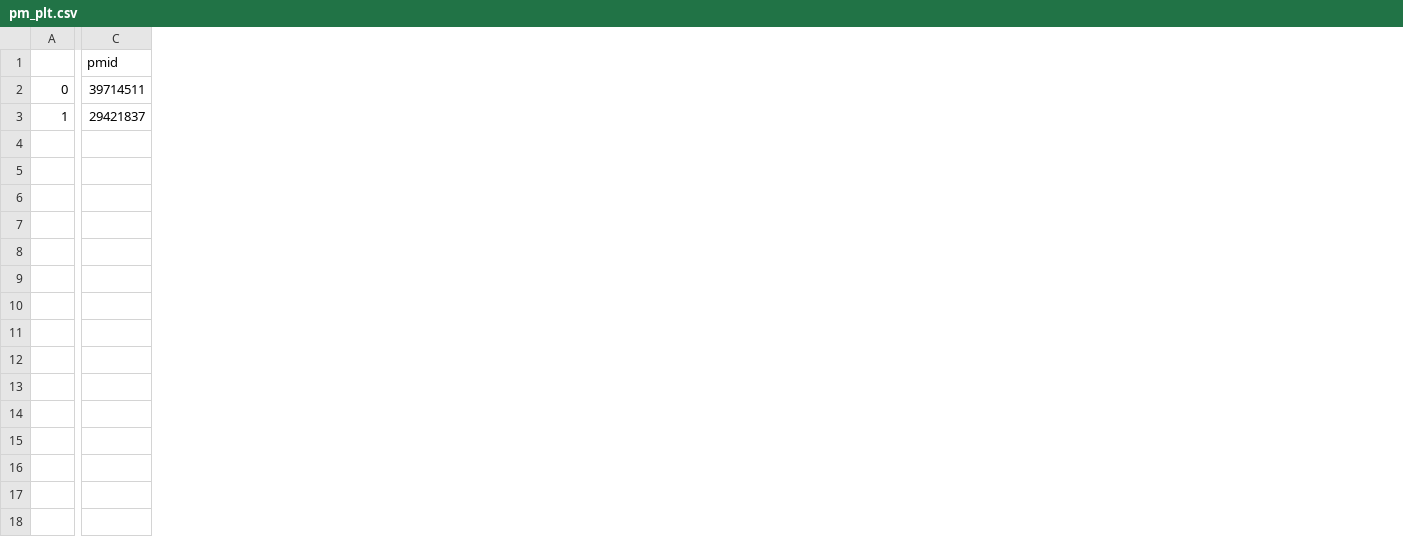
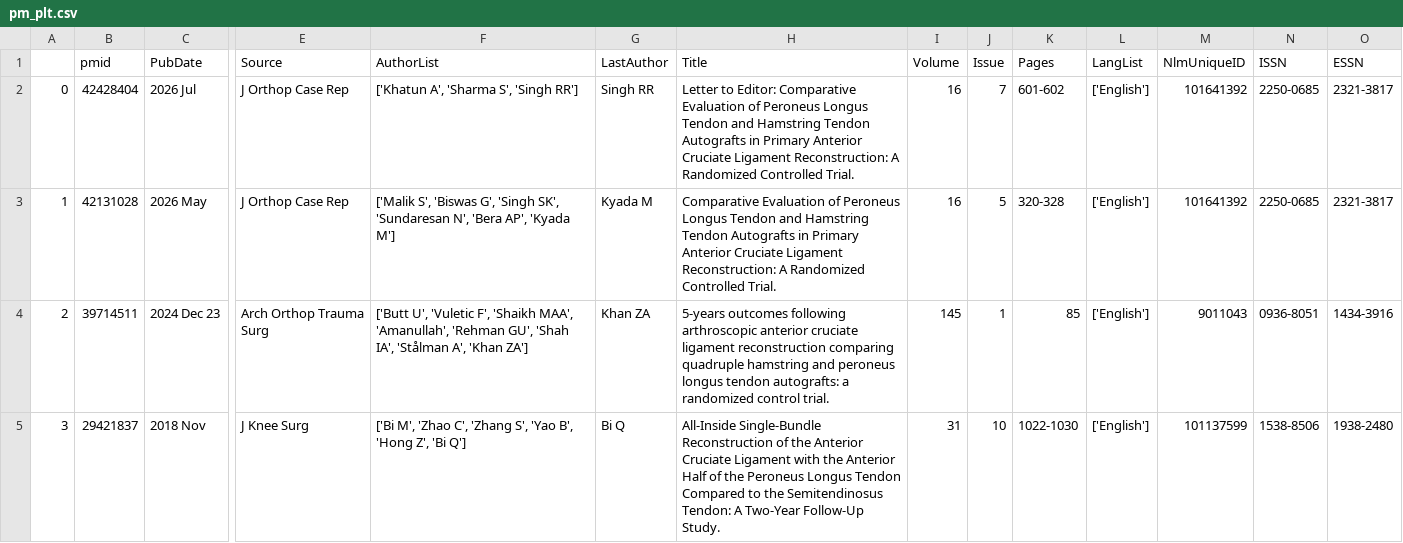
Before and after one commit to d-wkim/phd, a CSV file: data/pm_plt.csv, drawn as a sheet; only a part is shown, gaps mark what is left out; addresses are those after the commit; rows hold the shown columns only; the diff covers the shown part only; the diff names each change by its address in the sheet, - before the commit and + after, or states it on an @@ line.

```diff
--- a/data/pm_plt.csv
+++ b/data/pm_plt.csv
+column C (PubDate), rows 4-5: 2024 Dec 23 | 2018 Nov
+column E (Source), rows 4-5: Arch Orthop Trauma Surg | J Knee Surg
+column F (AuthorList), rows 4-5: ['Butt U', 'Vuletic F', 'Shaikh MAA', 'Amanullah', 'Rehman GU', 'Shah IA', 'Stålman A', 'Khan ZA'] | ['Bi M', 'Zhao C', 'Zhang S', 'Yao B', 'Hong Z', 'Bi Q']
+column G (LastAuthor), rows 4-5: Khan ZA | Bi Q
+column H (Title), rows 4-5: 5-years outcomes following arthroscopic anterior cruciate ligament reconstruction comparing quadruple hamstring and peroneus longus tendon autografts: a randomized control trial. | All-Inside Single-Bundle Reconstruction of the Anterior Cruciate Ligament with the Anterior Half of the Peroneus Longus Tendon Compared to the Semitendinosus Tendon: A Two-Year Follow-Up Study.
+column I (Volume), rows 4-5: 145 | 31
+column J (Issue), rows 4-5: 1 | 10
+column K (Pages), rows 4-5: 85 | 1022-1030
+column L (LangList), rows 4-5: ['English'] | ['English']
+column M (NlmUniqueID), rows 4-5: 9011043 | 101137599
+column N (ISSN), rows 4-5: 0936-8051 | 1538-8506
+column O (ESSN), rows 4-5: 1434-3916 | 1938-2480
+row 2: 0 | 42428404 | 2026 Jul | J Orthop Case Rep | ['Khatun A', 'Sharma S', 'Singh RR'] | Singh RR | Letter to Editor: Comparative Evaluation of Peroneus Longus Tendon and Hamstring Tendon Autografts in Primary Anterior Cruciate Ligament Reconstruction: A Randomized Controlled Trial. | 16 | 7 | 601-602 | ['English'] | 101641392 | 2250-0685 | 2321-3817
+row 3: 1 | 42131028 | 2026 May | J Orthop Case Rep | ['Malik S', 'Biswas G', 'Singh SK', 'Sundaresan N', 'Bera AP', 'Kyada M'] | Kyada M | Comparative Evaluation of Peroneus Longus Tendon and Hamstring Tendon Autografts in Primary Anterior Cruciate Ligament Reconstruction: A Randomized Controlled Trial. | 16 | 5 | 320-328 | ['English'] | 101641392 | 2250-0685 | 2321-3817
-A4: 0
+A4: 2
-A5: 1
+A5: 3
```
Also changed, not shown: 11 added columns, 5 removed columns and 2 edited cells elsewhere in this file, 38 other files.
